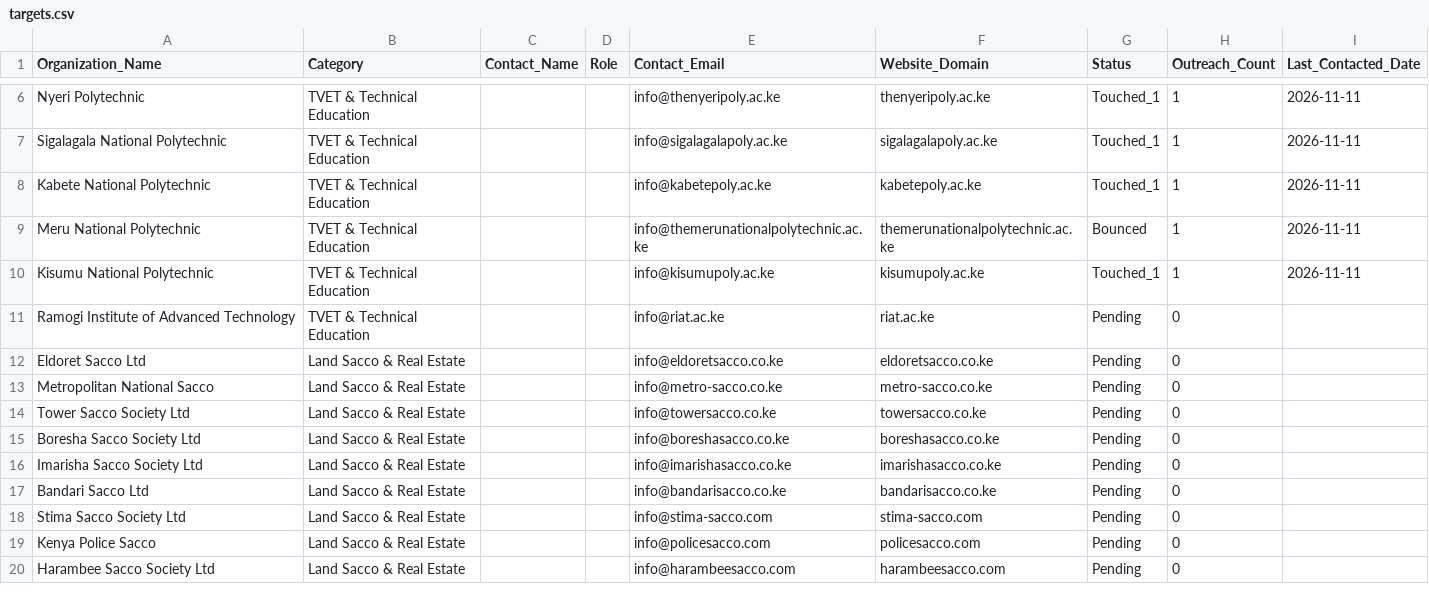
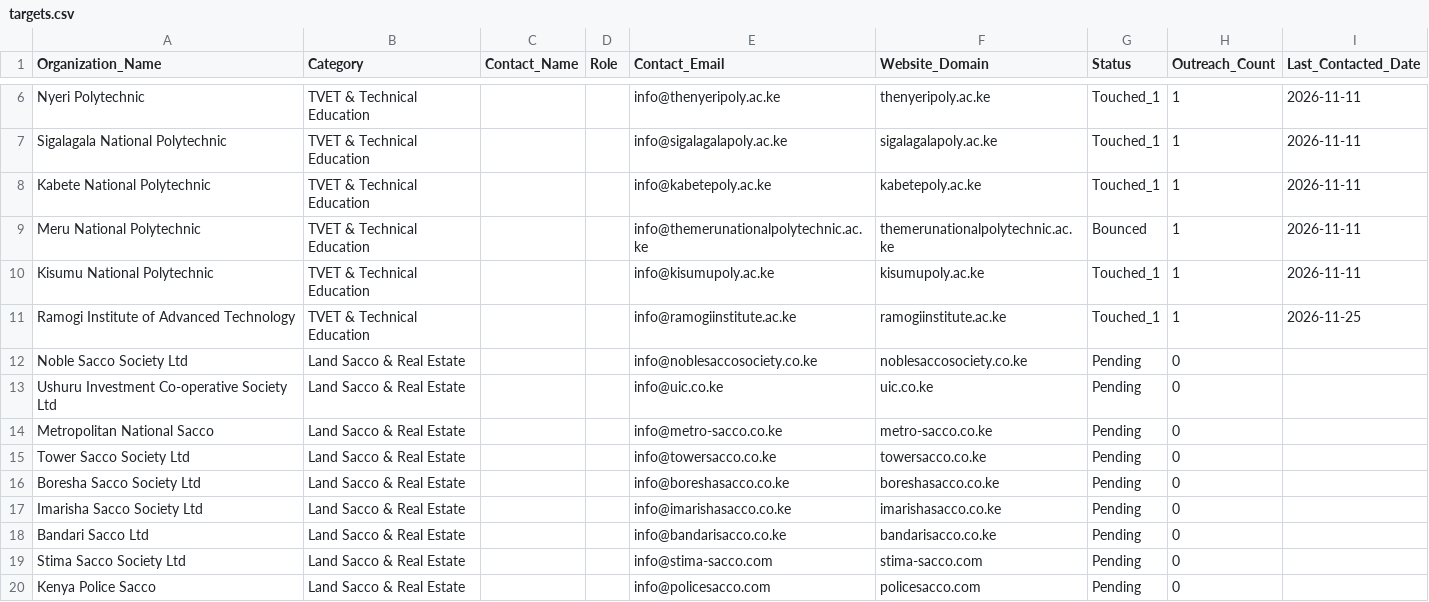
Before and after one commit to NyaguthiiMbona/star-ad-agent-factory, a CSV file: data/targets.csv, drawn as a sheet; only a part is shown, gaps mark what is left out; the shorter side is filled out with more unchanged rows.

Commit message:
Update targets.csv with new entries

```diff
--- a/data/targets.csv
+++ b/data/targets.csv
@@ -10,4 +10,5 @@ Meru National Polytechnic,TVET & Technical Education,,,info@themerunationalpolyt
 Kisumu National Polytechnic,TVET & Technical Education,,,info@kisumupoly.ac.ke,kisumupoly.ac.ke,Touched_1,1,2026-11-11
-Ramogi Institute of Advanced Technology,TVET & Technical Education,,,info@riat.ac.ke,riat.ac.ke,Pending,0,
-Eldoret Sacco Ltd,Land Sacco & Real Estate,,,info@eldoretsacco.co.ke,eldoretsacco.co.ke,Pending,0,
+Ramogi Institute of Advanced Technology,TVET & Technical Education,,,info@ramogiinstitute.ac.ke,ramogiinstitute.ac.ke,Touched_1,1,2026-11-25
+Noble Sacco Society Ltd,Land Sacco & Real Estate,,,info@noblesaccosociety.co.ke,noblesaccosociety.co.ke,Pending,0,
+Ushuru Investment Co-operative Society Ltd,Land Sacco & Real Estate,,,info@uic.co.ke,uic.co.ke,Pending,0,
 Metropolitan National Sacco,Land Sacco & Real Estate,,,info@metro-sacco.co.ke,metro-sacco.co.ke,Pending,0,
```
